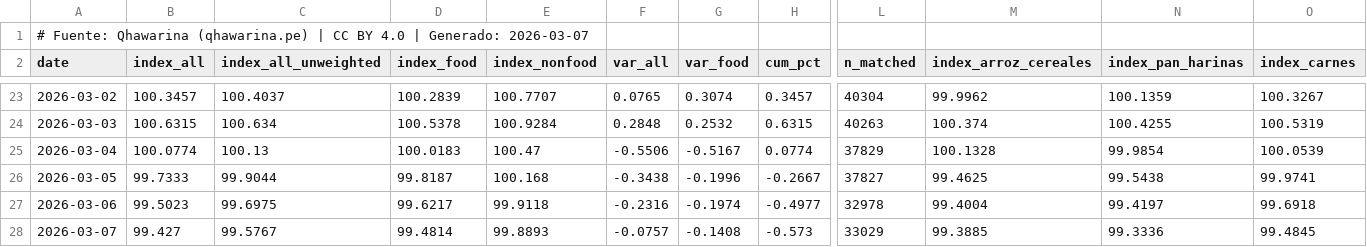
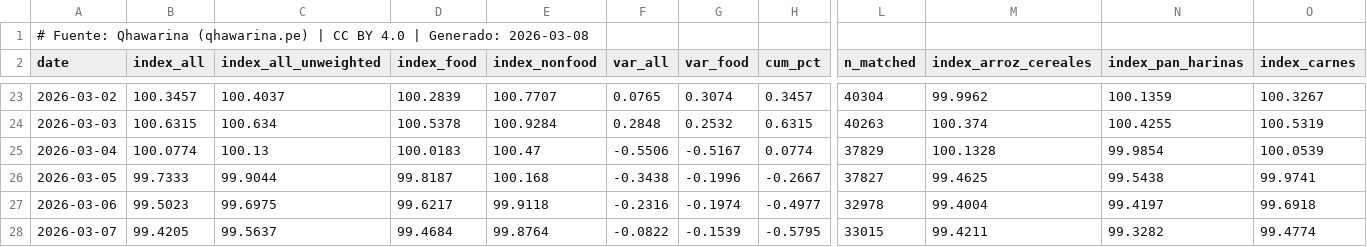
Before and after one commit to cesarchavezp29/qhawarina-web, a CSV file: public/assets/data/csv/precios_diarios.csv, drawn as a sheet; only a part is shown, gaps mark what is left out; the diff covers the shown part only; the diff names each change by its address in the sheet, - before the commit and + after, or states it on an @@ line.

```diff
--- a/public/assets/data/csv/precios_diarios.csv
+++ b/public/assets/data/csv/precios_diarios.csv
-A1 (date): …| Generado: 2026-03-07
+A1 (date): …| Generado: 2026-03-08
-B28 (index_all): 99.427
+B28 (index_all): 99.4205
-C28 (index_all_unweighted): 99.5767
+C28 (index_all_unweighted): 99.5637
-D28 (index_food): 99.4814
+D28 (index_food): 99.4684
-E28 (index_nonfood): 99.8893
+E28 (index_nonfood): 99.8764
-F28 (var_all): -0.0757
+F28 (var_all): -0.0822
-G28 (var_food): -0.1408
+G28 (var_food): -0.1539
-H28 (cum_pct): -0.573
+H28 (cum_pct): -0.5795
-L28 (n_matched): 33029
+L28 (n_matched): 33015
-M28 (index_arroz_cereales): 99.3885
+M28 (index_arroz_cereales): 99.4211
-N28 (index_pan_harinas): 99.3336
+N28 (index_pan_harinas): 99.3282
-O28 (index_carnes): 99.4845
+O28 (index_carnes): 99.4774
```
Also changed, not shown: 5 edited cells elsewhere in this file, public/assets/data/csv/pbi_nowcast.csv, public/assets/data/csv/pobreza_departamental.csv, 8 other files.
